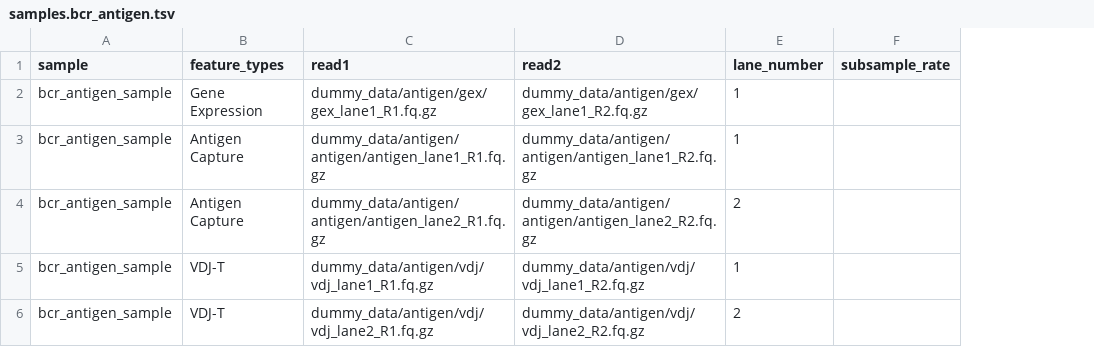
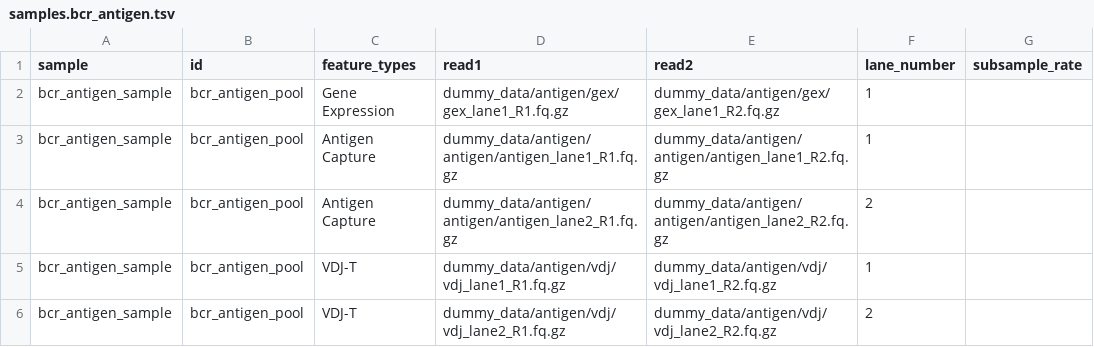
Before and after one commit to snakemake-workflows/cellranger-multi, a TSV file: .test/config/samples.bcr_antigen.tsv, drawn as a sheet; the diff names each change by its address in the sheet, - before the commit and + after, or states it on an @@ line.

```diff
--- a/.test/config/samples.bcr_antigen.tsv
+++ b/.test/config/samples.bcr_antigen.tsv
+column B (id), rows 2-6: all bcr_antigen_pool
```
Also changed, not shown: .test/config/samples.gex_vdj_antibody.tsv, config/samples.tsv, 13 other files.
